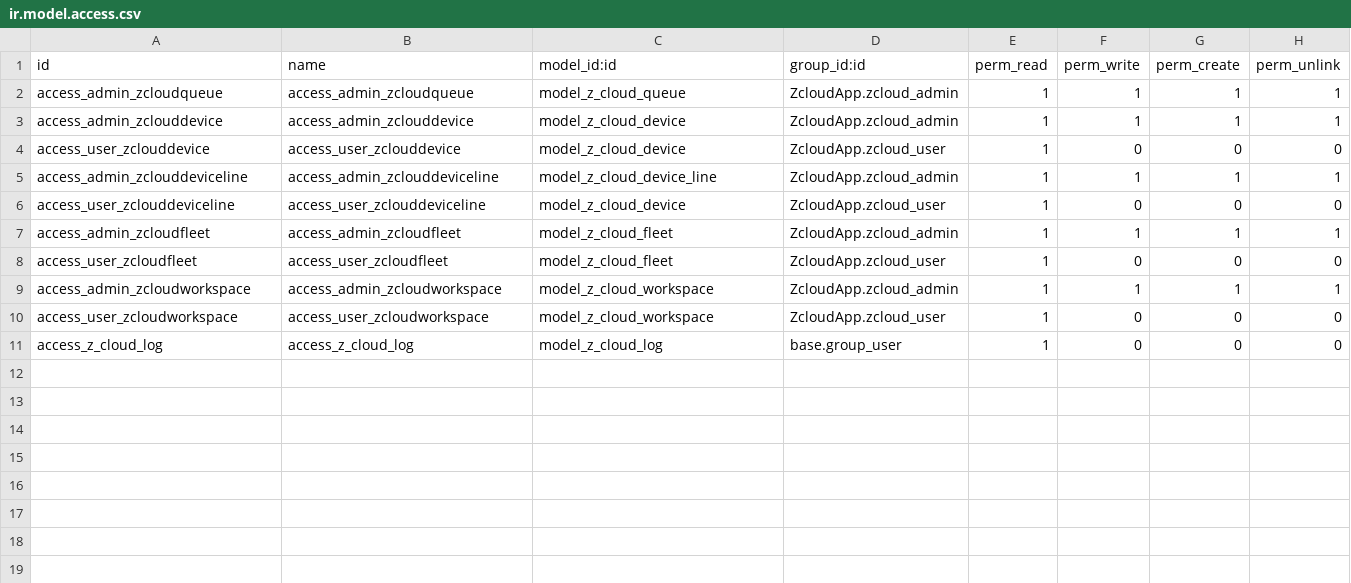
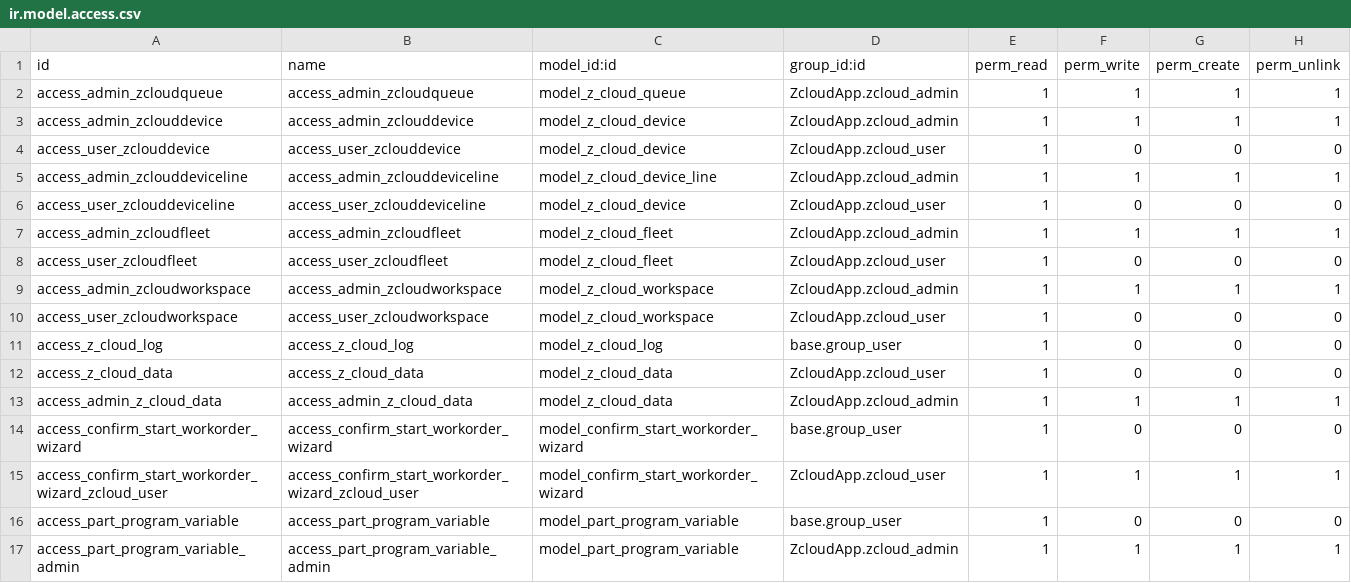
Before and after one commit to zerynthdev/ZCloudAPP, a CSV file: ZcloudApp/security/ir.model.access.csv, drawn as a sheet; the diff names each change by its address in the sheet, - before the commit and + after, or states it on an @@ line.

```diff
--- a/ZcloudApp/security/ir.model.access.csv
+++ b/ZcloudApp/security/ir.model.access.csv
+row 12: access_z_cloud_data | access_z_cloud_data | model_z_cloud_data | ZcloudApp.zcloud_user | 1 | 0 | 0 | 0
+row 13: access_admin_z_cloud_data | access_admin_z_cloud_data | model_z_cloud_data | ZcloudApp.zcloud_admin | 1 | 1 | 1 | 1
+row 14: access_confirm_start_workorder_wizard | access_confirm_start_workorder_wizard | model_confirm_start_workorder_wizard | base.group_user | 1 | 0 | 0 | 0
+row 15: access_confirm_start_workorder_wizard_zcloud_user | access_confirm_start_workorder_wizard_zcloud_user | model_confirm_start_workorder_wizard | ZcloudApp.zcloud_user | 1 | 1 | 1 | 1
+row 16: access_part_program_variable | access_part_program_variable | model_part_program_variable | base.group_user | 1 | 0 | 0 | 0
+row 17: access_part_program_variable_admin | access_part_program_variable_admin | model_part_program_variable | ZcloudApp.zcloud_admin | 1 | 1 | 1 | 1
```
Also changed, not shown: 31 other files.
